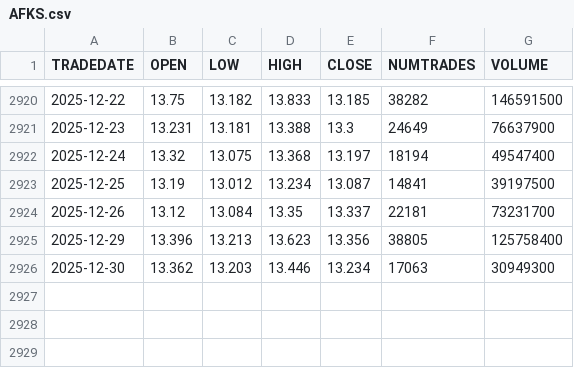
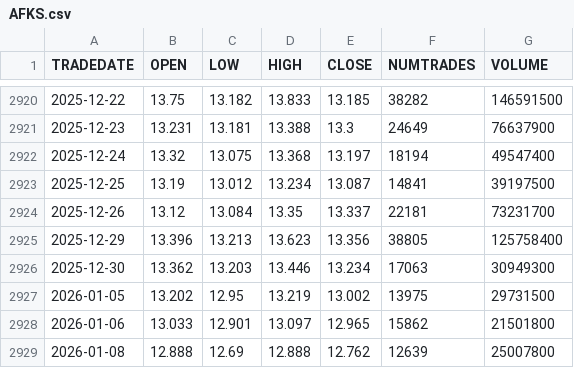
Before and after one commit to zudochkin/mfinance-data, a CSV file: AFKS.csv, drawn as a sheet; only a part is shown, gaps mark what is left out.

```diff
--- a/AFKS.csv
+++ b/AFKS.csv
@@ -2926 +2926,4 @@ TRADEDATE,OPEN,LOW,HIGH,CLOSE,NUMTRADES,VOLUME
 2025-12-30,13.362,13.203,13.446,13.234,17063,30949300
+2026-01-05,13.202,12.95,13.219,13.002,13975,29731500
+2026-01-06,13.033,12.901,13.097,12.965,15862,21501800
+2026-01-08,12.888,12.69,12.888,12.762,12639,25007800
```
Also changed, not shown: GAZP.csv, IRAO.csv, 45 other files.
